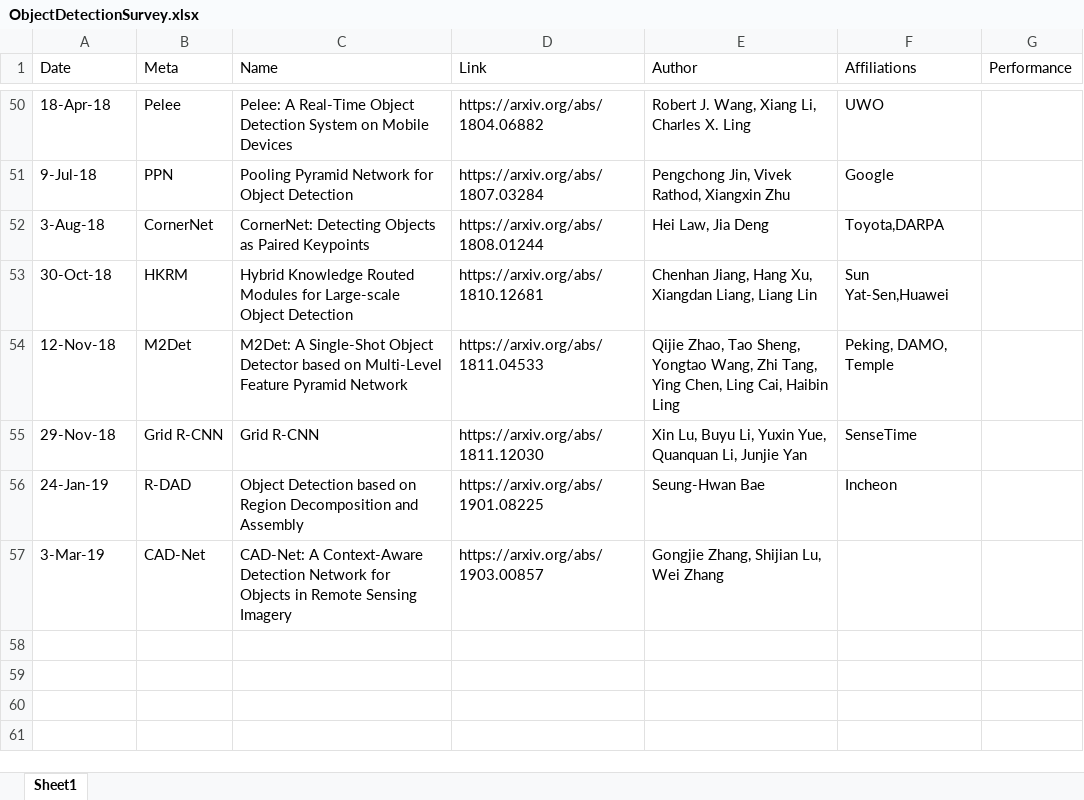
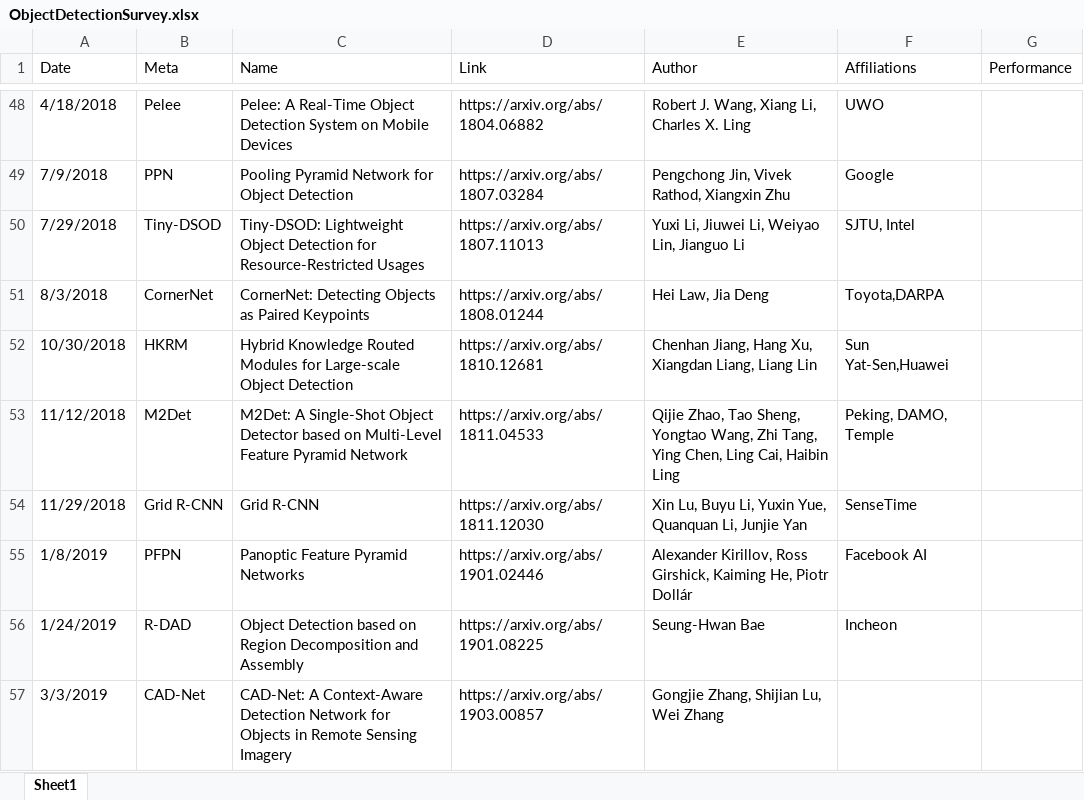
Before and after one commit to JohnYKiyo/ObjectDetectionSurvey, an Excel workbook: ObjectDetectionSurvey.xlsx, sheet Sheet1, drawn as a sheet; only a part is shown, gaps mark what is left out; values as stored, in another font and other column widths than the file's, no cell formats; addresses are those after the commit; the diff covers the shown part only; the diff names each change by its address in the sheet, - before the commit and + after, or states it on an @@ line.

Commit message:
[add]refs# Analysis for relation map of Object detection

```diff
--- a/ObjectDetectionSurvey.xlsx (sheet Sheet1)
+++ b/ObjectDetectionSurvey.xlsx (sheet Sheet1)
-A48 (Date): 18-Apr-18
+A48 (Date): 4/18/2018
-A49 (Date): 9-Jul-18
+A49 (Date): 7/9/2018
+row 50: 7/29/2018 | Tiny-DSOD | Tiny-DSOD: Lightweight Object Detection for Resource-Restricted Usages | https://arxiv.org/abs/1807.11013 | Yuxi Li, Jiuwei Li, Weiyao Lin, Jianguo Li | SJTU, Intel
-A51 (Date): 3-Aug-18
+A51 (Date): 8/3/2018
-A52 (Date): 30-Oct-18
+A52 (Date): 10/30/2018
-A53 (Date): 12-Nov-18
+A53 (Date): 11/12/2018
-A54 (Date): 29-Nov-18
+A54 (Date): 11/29/2018
+row 55: 1/8/2019 | PFPN | Panoptic Feature Pyramid Networks | https://arxiv.org/abs/1901.02446 | Alexander Kirillov, Ross Girshick, Kaiming He, Piotr Dollár | Facebook AI
-A56 (Date): 24-Jan-19
+A56 (Date): 1/24/2019
-A57 (Date): 3-Mar-19
+A57 (Date): 3/3/2019
```
Also changed, not shown: 16 added rows and 18 removed rows elsewhere in this sheet, cell formats, 8 other files.
